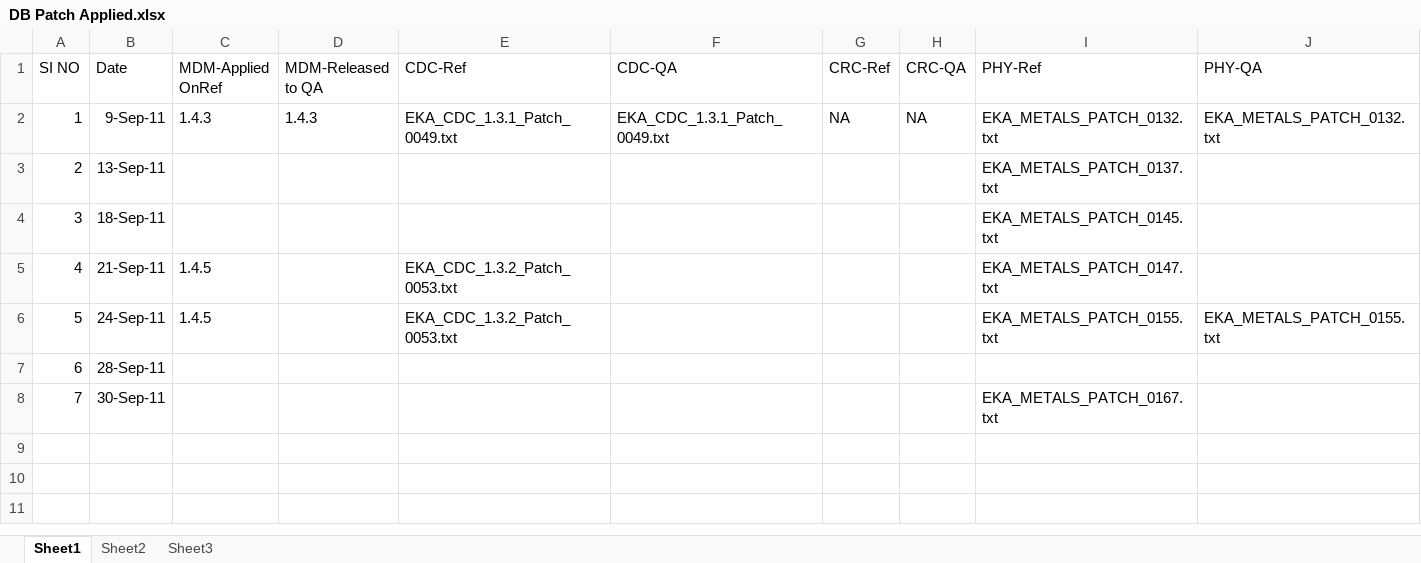
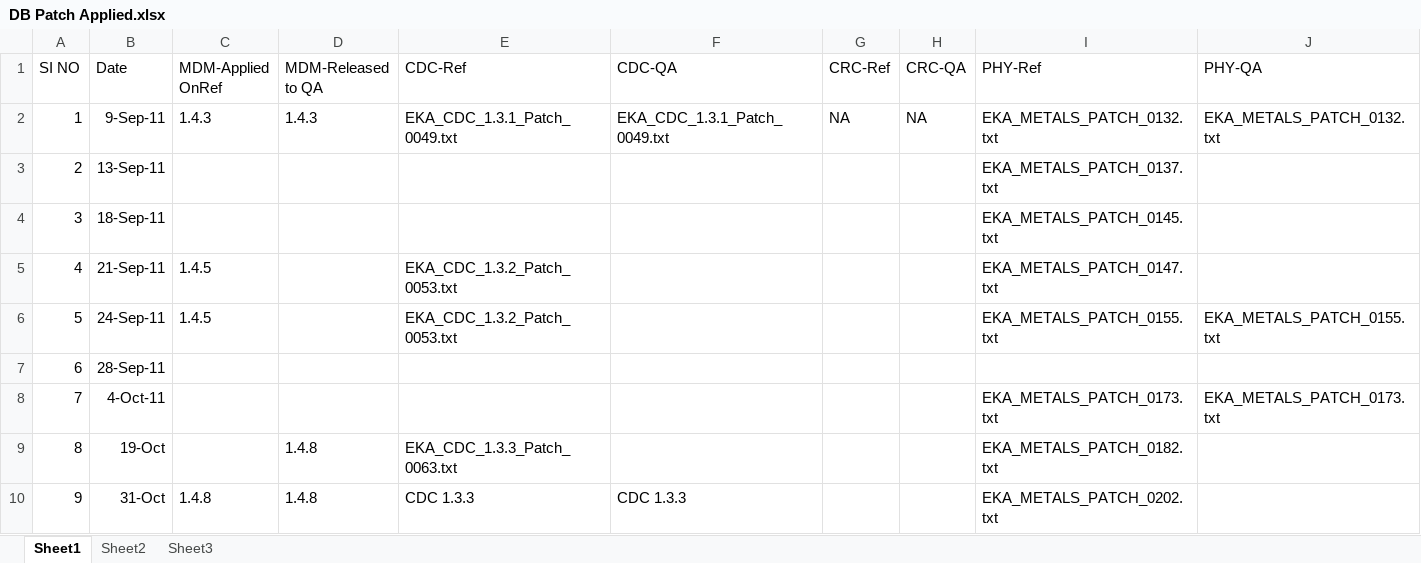
Before and after one commit to anandeka/my-project, an Excel workbook: DB Patch Applied.xlsx, sheet Sheet1, drawn as a sheet; values as stored, in another font and other column widths than the file's, no borders; removed rows and columns are numbered as before the commit, all else as after; the diff names each change by its address in the sheet, - before the commit and + after, or states it on an @@ line.

Commit message:
Patch applied

```diff
--- a/DB Patch Applied.xlsx (sheet Sheet1)
+++ b/DB Patch Applied.xlsx (sheet Sheet1)
-row 8: 7 | 30-Sep-11 |  |  |  |  |  |  | EKA_METALS_PATCH_0167.txt
+row 8: 7 | 4-Oct-11 |  |  |  |  |  |  | EKA_METALS_PATCH_0173.txt | EKA_METALS_PATCH_0173.txt
+row 9: 8 | 19-Oct |  | 1.4.8 | EKA_CDC_1.3.3_Patch_0063.txt |  |  |  | EKA_METALS_PATCH_0182.txt
+row 10: 9 | 31-Oct | 1.4.8 | 1.4.8 | CDC 1.3.3 | CDC 1.3.3 |  |  | EKA_METALS_PATCH_0202.txt
```
